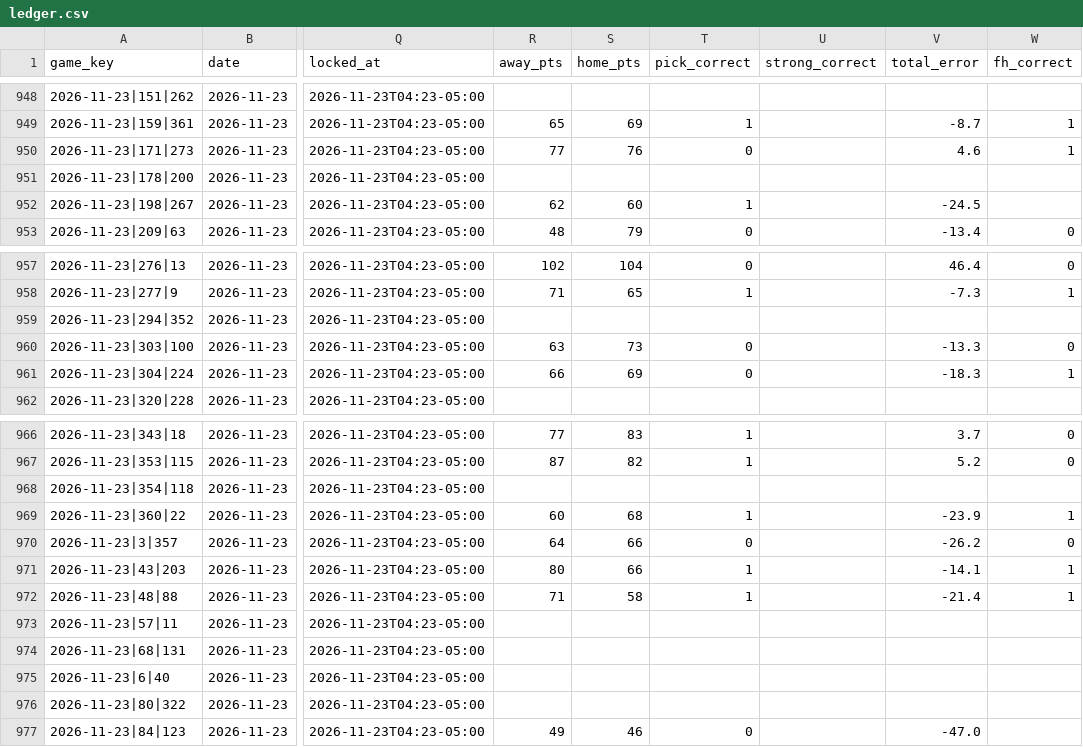
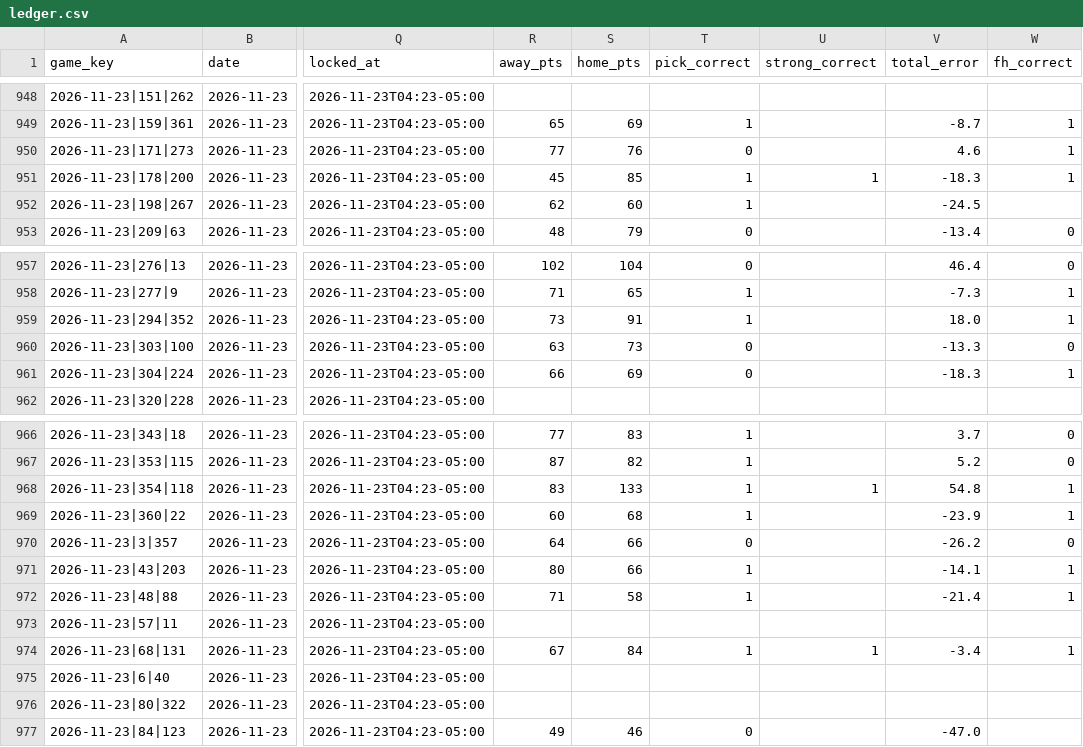
Before and after one commit to golfer1989/Bball-Draft, a CSV file: data/ledger.csv, drawn as a sheet; only a part is shown, gaps mark what is left out; the diff names each change by its address in the sheet, - before the commit and + after, or states it on an @@ line.

```diff
--- a/data/ledger.csv
+++ b/data/ledger.csv
-R951 (away_pts): (empty)
+R951 (away_pts): 45
-S951 (home_pts): (empty)
+S951 (home_pts): 85
-T951 (pick_correct): (empty)
+T951 (pick_correct): 1
-U951 (strong_correct): (empty)
+U951 (strong_correct): 1
-V951 (total_error): (empty)
+V951 (total_error): -18.3
-W951 (fh_correct): (empty)
+W951 (fh_correct): 1
-R959 (away_pts): (empty)
+R959 (away_pts): 73
-S959 (home_pts): (empty)
+S959 (home_pts): 91
-T959 (pick_correct): (empty)
+T959 (pick_correct): 1
-V959 (total_error): (empty)
+V959 (total_error): 18.0
-W959 (fh_correct): (empty)
+W959 (fh_correct): 1
-R968 (away_pts): (empty)
+R968 (away_pts): 83
-S968 (home_pts): (empty)
+S968 (home_pts): 133
-T968 (pick_correct): (empty)
+T968 (pick_correct): 1
-U968 (strong_correct): (empty)
+U968 (strong_correct): 1
-V968 (total_error): (empty)
+V968 (total_error): 54.8
-W968 (fh_correct): (empty)
+W968 (fh_correct): 1
-R974 (away_pts): (empty)
+R974 (away_pts): 67
-S974 (home_pts): (empty)
+S974 (home_pts): 84
-T974 (pick_correct): (empty)
+T974 (pick_correct): 1
-U974 (strong_correct): (empty)
+U974 (strong_correct): 1
-V974 (total_error): (empty)
+V974 (total_error): -3.4
-W974 (fh_correct): (empty)
+W974 (fh_correct): 1
```
Also changed, not shown: data/bets.csv, 25 other files.
